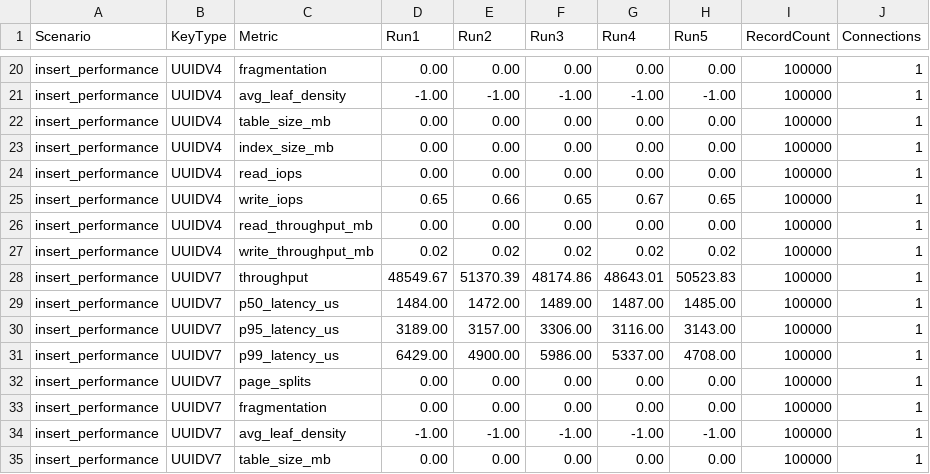
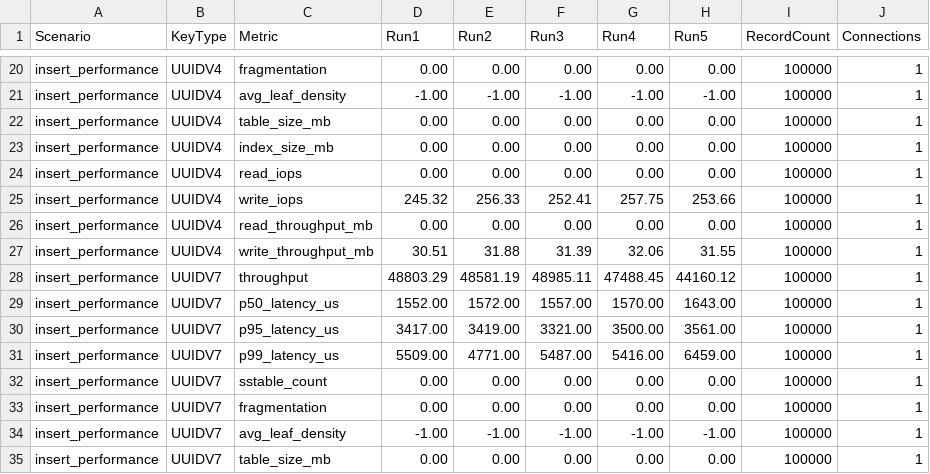
Before and after one commit to moguls753/uuid-benchmark, a CSV file: results/cassandra_100k_insert-performance_1conn_raw.csv, drawn as a sheet; only a part is shown, gaps mark what is left out; the diff covers the shown part only.

```diff
--- a/results/cassandra_100k_insert-performance_1conn_raw.csv
+++ b/results/cassandra_100k_insert-performance_1conn_raw.csv
@@ -24,10 +24,10 @@ insert_performance,UUIDV4,index_size_mb,0.00,0.00,0.00,0.00,0.00,100000,1
 insert_performance,UUIDV4,read_iops,0.00,0.00,0.00,0.00,0.00,100000,1
-insert_performance,UUIDV4,write_iops,0.65,0.66,0.65,0.67,0.65,100000,1
+insert_performance,UUIDV4,write_iops,245.32,256.33,252.41,257.75,253.66,100000,1
 insert_performance,UUIDV4,read_throughput_mb,0.00,0.00,0.00,0.00,0.00,100000,1
-insert_performance,UUIDV4,write_throughput_mb,0.02,0.02,0.02,0.02,0.02,100000,1
-insert_performance,UUIDV7,throughput,48549.67,51370.39,48174.86,48643.01,50523.83,100000,1
-insert_performance,UUIDV7,p50_latency_us,1484.00,1472.00,1489.00,1487.00,1485.00,100000,1
-insert_performance,UUIDV7,p95_latency_us,3189.00,3157.00,3306.00,3116.00,3143.00,100000,1
-insert_performance,UUIDV7,p99_latency_us,6429.00,4900.00,5986.00,5337.00,4708.00,100000,1
-insert_performance,UUIDV7,page_splits,0.00,0.00,0.00,0.00,0.00,100000,1
+insert_performance,UUIDV4,write_throughput_mb,30.51,31.88,31.39,32.06,31.55,100000,1
+insert_performance,UUIDV7,throughput,48803.29,48581.19,48985.11,47488.45,44160.12,100000,1
+insert_performance,UUIDV7,p50_latency_us,1552.00,1572.00,1557.00,1570.00,1643.00,100000,1
+insert_performance,UUIDV7,p95_latency_us,3417.00,3419.00,3321.00,3500.00,3561.00,100000,1
+insert_performance,UUIDV7,p99_latency_us,5509.00,4771.00,5487.00,5416.00,6459.00,100000,1
+insert_performance,UUIDV7,sstable_count,0.00,0.00,0.00,0.00,0.00,100000,1
 insert_performance,UUIDV7,fragmentation,0.00,0.00,0.00,0.00,0.00,100000,1
```
Also changed, not shown: 155 edited cells elsewhere in this file, results/cassandra_100k_insert-performance_1conn.csv, results/mongodb_100k_update-performance_1conn_raw.csv, 17 other files.
